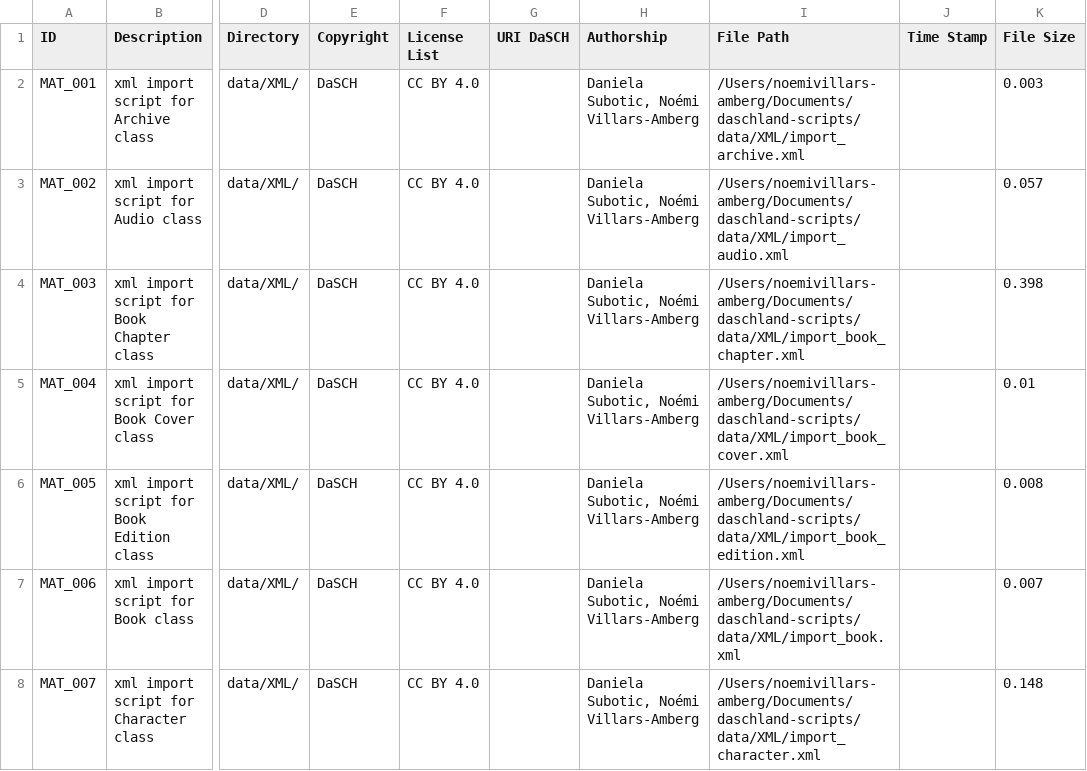
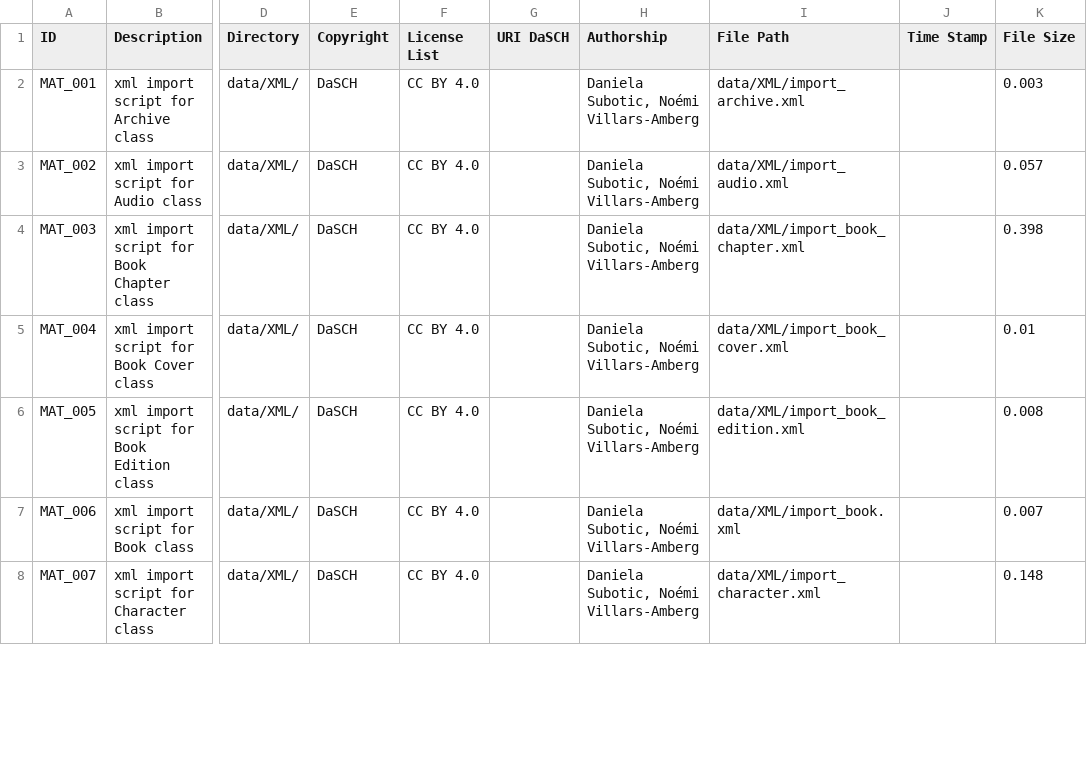
Before and after one commit to dasch-swiss/daschland-scripts, a CSV file: nodegoat/Material.csv, drawn as a sheet; only a part is shown, gaps mark what is left out; the diff covers the shown part only; the diff names each change by its address in the sheet, - before the commit and + after, or states it on an @@ line.

Commit message:
convert absolute paths into relative paths

```diff
--- a/nodegoat/Material.csv
+++ b/nodegoat/Material.csv
-I2 (File Path): /Users/noemivillars-amberg/Documents/daschland-scripts/data/XML/import_archive.xml
+I2 (File Path): data/XML/import_archive.xml
-I3 (File Path): /Users/noemivillars-amberg/Documents/daschland-scripts/data/XML/import_audio.xml
+I3 (File Path): data/XML/import_audio.xml
-I4 (File Path): /Users/noemivillars-amberg/Documents/daschland-scripts/data/XML/import_book_chapter.xml
+I4 (File Path): data/XML/import_book_chapter.xml
-I5 (File Path): /Users/noemivillars-amberg/Documents/daschland-scripts/data/XML/import_book_cover.xml
+I5 (File Path): data/XML/import_book_cover.xml
-I6 (File Path): /Users/noemivillars-amberg/Documents/daschland-scripts/data/XML/import_book_edition.xml
+I6 (File Path): data/XML/import_book_edition.xml
-I7 (File Path): /Users/noemivillars-amberg/Documents/daschland-scripts/data/XML/import_book.xml
+I7 (File Path): data/XML/import_book.xml
-I8 (File Path): /Users/noemivillars-amberg/Documents/daschland-scripts/data/XML/import_character.xml
+I8 (File Path): data/XML/import_character.xml
```
Also changed, not shown: 27 edited cells elsewhere in this file, nodegoat/Archive.csv, nodegoat/Audio.csv, 2 other files.
